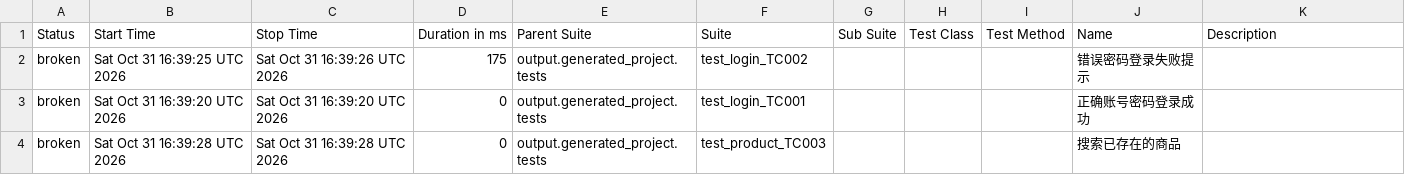
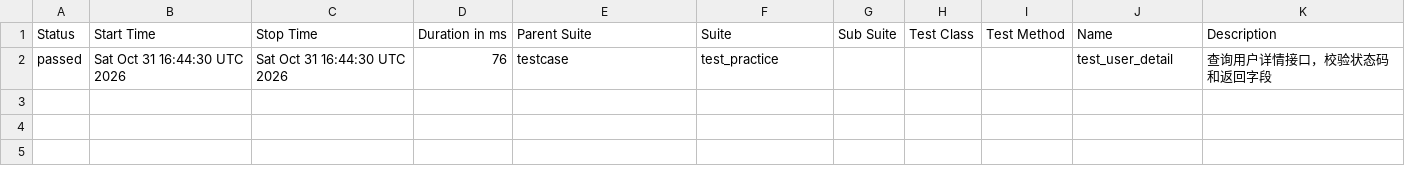
Before and after one commit to Emily8801/my-automation-project, a CSV file: data/suites.csv, drawn as a sheet.

```diff
--- a/data/suites.csv
+++ b/data/suites.csv
@@ -1,4 +1,2 @@
 "Status","Start Time","Stop Time","Duration in ms","Parent Suite","Suite","Sub Suite","Test Class","Test Method","Name","Description"
-"broken","Sat Oct 31 16:39:25 UTC 2026","Sat Oct 31 16:39:26 UTC 2026","175","output.generated_project.tests","test_login_TC002","","","","错误密码登录失败提示",""
-"broken","Sat Oct 31 16:39:20 UTC 2026","Sat Oct 31 16:39:20 UTC 2026","0","output.generated_project.tests","test_login_TC001","","","","正确账号密码登录成功",""
-"broken","Sat Oct 31 16:39:28 UTC 2026","Sat Oct 31 16:39:28 UTC 2026","0","output.generated_project.tests","test_product_TC003","","","","搜索已存在的商品",""
+"passed","Sat Oct 31 16:44:30 UTC 2026","Sat Oct 31 16:44:30 UTC 2026","76","testcase","test_practice","","","","test_user_detail","查询用户详情接口，校验状态码和返回字段"
```
Also changed, not shown: 38 other files.
